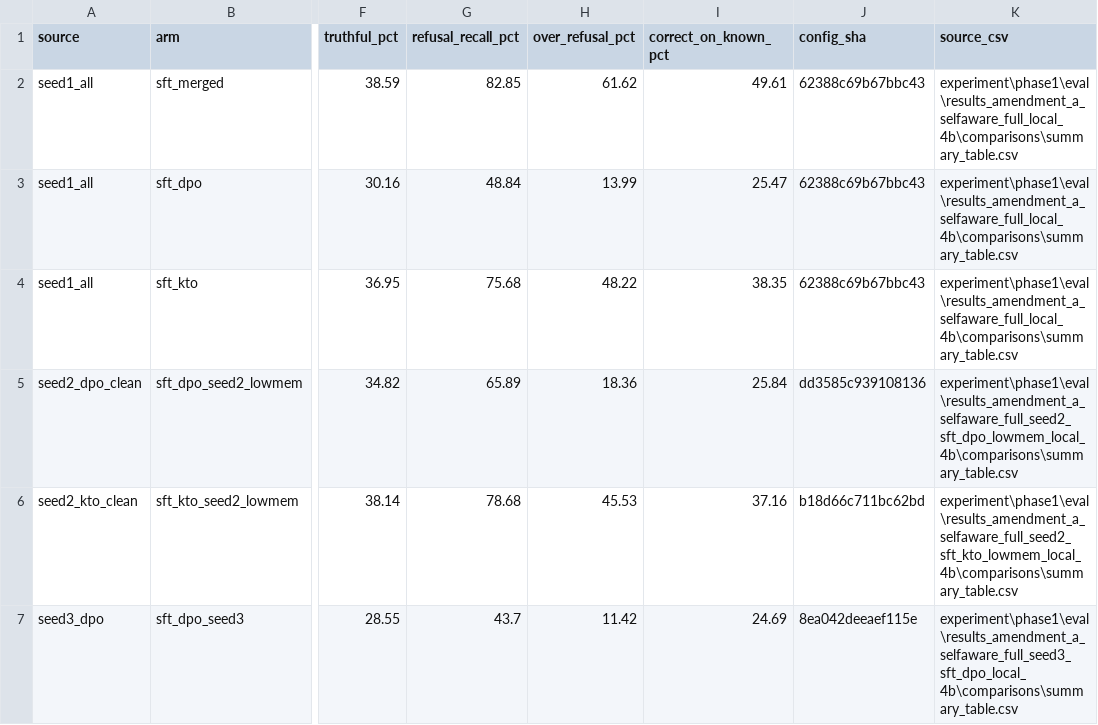
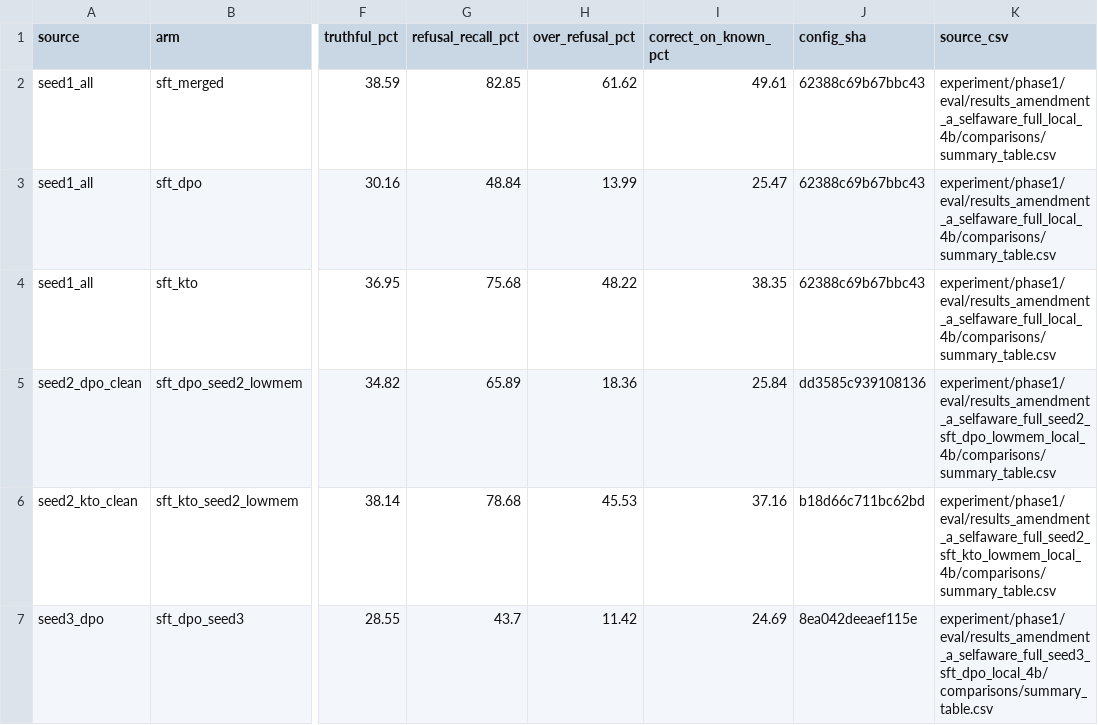
Before and after one commit to ProfSynapse/Epistemic-Humility-Research, a CSV file: experiment/paper/analysis/amendment_a_selfaware_summary.csv, drawn as a sheet; only a part is shown, gaps mark what is left out; the diff names each change by its address in the sheet, - before the commit and + after, or states it on an @@ line.

```diff
--- a/experiment/paper/analysis/amendment_a_selfaware_summary.csv
+++ b/experiment/paper/analysis/amendment_a_selfaware_summary.csv
-K2:K4 (source_csv): experiment\phase1\eval\results_amendment_a_selfaware_full_local_4b\comparisons\summary_table.csv
+K2:K4 (source_csv): experiment/phase1/eval/results_amendment_a_selfaware_full_local_4b/comparisons/summary_table.csv
-K5 (source_csv): experiment\phase1\eval\results_amendment_a_selfaware_full_seed2_sft_dpo_lowmem_local_4b\comparisons\summary_table.csv
+K5 (source_csv): experiment/phase1/eval/results_amendment_a_selfaware_full_seed2_sft_dpo_lowmem_local_4b/comparisons/summary_table.csv
-K6 (source_csv): experiment\phase1\eval\results_amendment_a_selfaware_full_seed2_sft_kto_lowmem_local_4b\comparisons\summary_table.csv
+K6 (source_csv): experiment/phase1/eval/results_amendment_a_selfaware_full_seed2_sft_kto_lowmem_local_4b/comparisons/summary_table.csv
-K7 (source_csv): experiment\phase1\eval\results_amendment_a_selfaware_full_seed3_sft_dpo_local_4b\comparisons\summary_table.csv
+K7 (source_csv): experiment/phase1/eval/results_amendment_a_selfaware_full_seed3_sft_dpo_local_4b/comparisons/summary_table.csv
```
Also changed, not shown: experiment/paper/analysis/amendment_b_confidence_alignment_by_outcome.csv, experiment/paper/analysis/amendment_b_stated_confidence_summary.csv, 21 other files.
